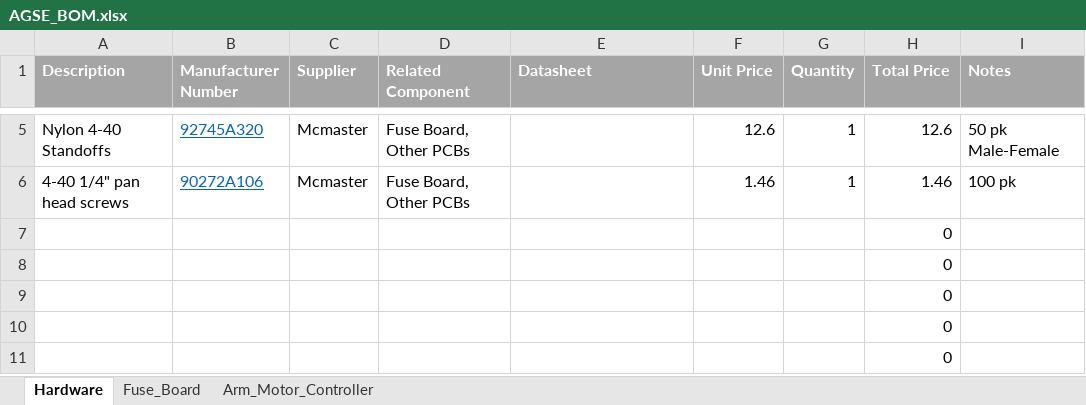
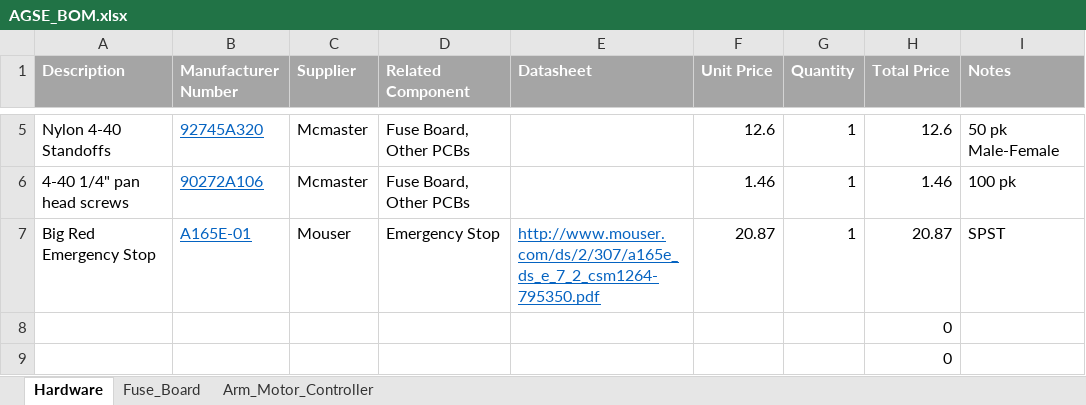
Before and after one commit to VADL/agse, an Excel workbook: design/AGSE_BOM.xlsx, sheet Hardware, drawn as a sheet; only a part is shown, gaps mark what is left out; the shorter side is filled out with more unchanged rows; values as stored, in another font and other column widths than the file's, no borders; removed rows and columns are numbered as before the commit, all else as after; the diff names each change by its address in the sheet, - before the commit and + after, or states it on an @@ line.

Commit message:
updated BOM

```diff
--- a/design/AGSE_BOM.xlsx (sheet Hardware)
+++ b/design/AGSE_BOM.xlsx (sheet Hardware)
-row 7:  |  |  |  |  |  |  | 0
+row 7: Big Red Emergency Stop | A165E-01 | Mouser | Emergency Stop | http://www.mouser.com/ds/2/307/a165e_ds_e_7_2_csm1264-795350.pdf | 20.87 | 1 | 20.87 | SPST
```
